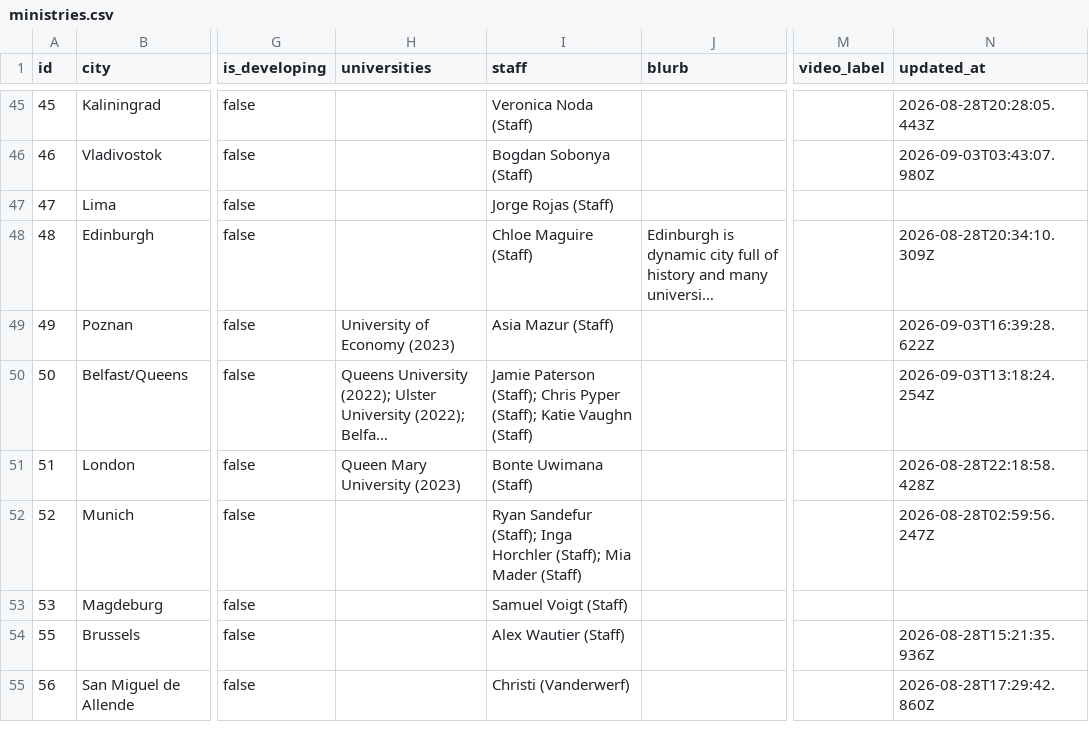
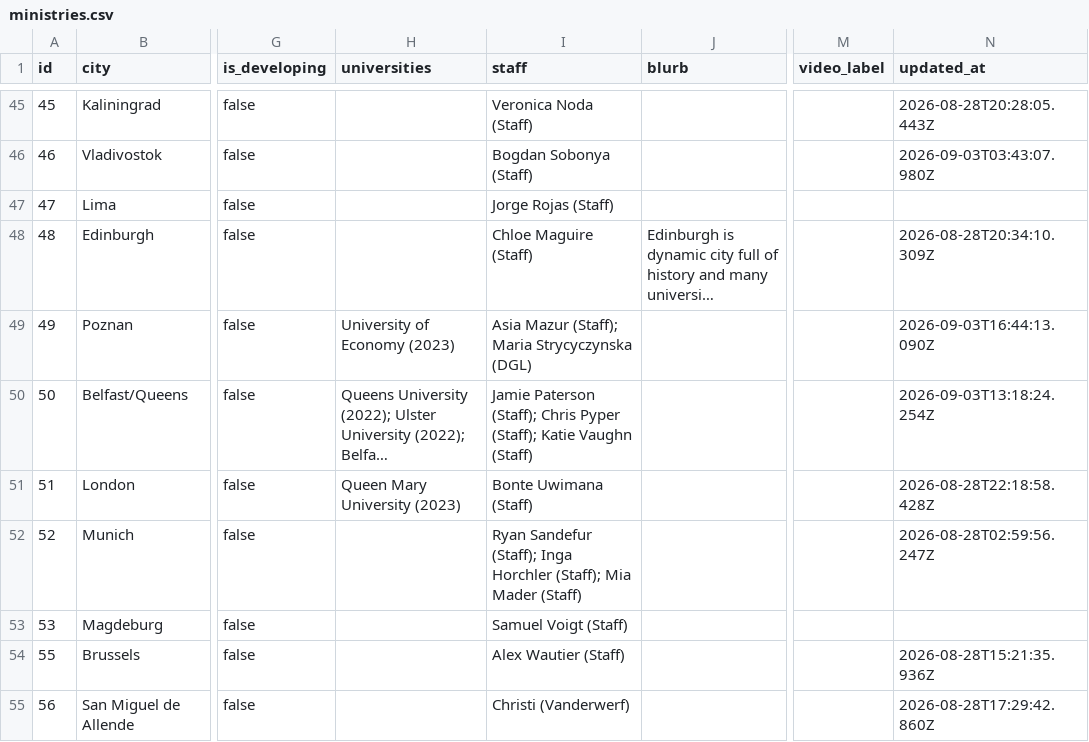
Before and after one commit to claydd218/younglife-university-map, a CSV file: data/ministries.csv, drawn as a sheet; only a part is shown, gaps mark what is left out; long unchanged cells end in …; the diff names each change by its address in the sheet, - before the commit and + after, or states it on an @@ line.

Commit message:
Update ministry: Poznan, Poland

```diff
--- a/data/ministries.csv
+++ b/data/ministries.csv
-I49 (staff): Asia Mazur (Staff)
+I49 (staff): Asia Mazur (Staff); Maria Strycyczynska (DGL)
-N49 (updated_at): 2026-09-03T16:39:28.622Z
+N49 (updated_at): 2026-09-03T16:44:13.090Z
```
